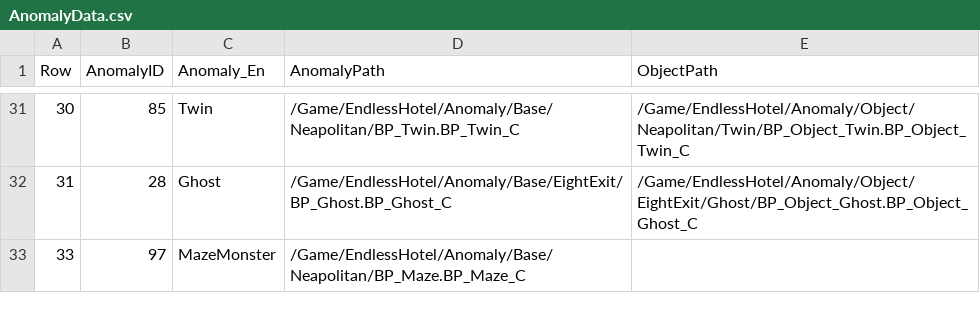
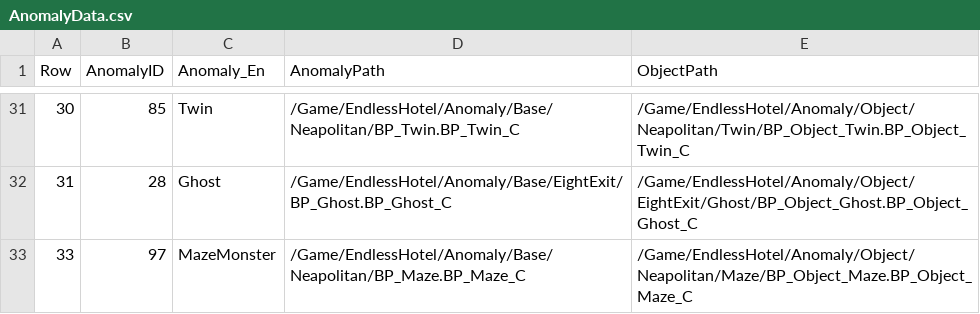
Before and after one commit to pknu-wap/Endless-Hotel, a CSV file: Source/Endless_Hotel/Data/Anomaly/AnomalyData.csv, drawn as a sheet; only a part is shown, gaps mark what is left out.

```diff
--- a/Source/Endless_Hotel/Data/Anomaly/AnomalyData.csv
+++ b/Source/Endless_Hotel/Data/Anomaly/AnomalyData.csv
@@ -32,2 +32,2 @@
 31,28,Ghost,/Game/EndlessHotel/Anomaly/Base/EightExit/BP_Ghost.BP_Ghost_C,/Game/EndlessHotel/Anomaly/Object/EightExit/Ghost/BP_Object_Ghost.BP_Object_Ghost_C
-33,97,MazeMonster,/Game/EndlessHotel/Anomaly/Base/Neapolitan/BP_Maze.BP_Maze_C
+33,97,MazeMonster,/Game/EndlessHotel/Anomaly/Base/Neapolitan/BP_Maze.BP_Maze_C,/Game/EndlessHotel/Anomaly/Object/Neapolitan/Maze/BP_Object_Maze.BP_Object_Maze_C
```
Also changed, not shown: 21 other files.
